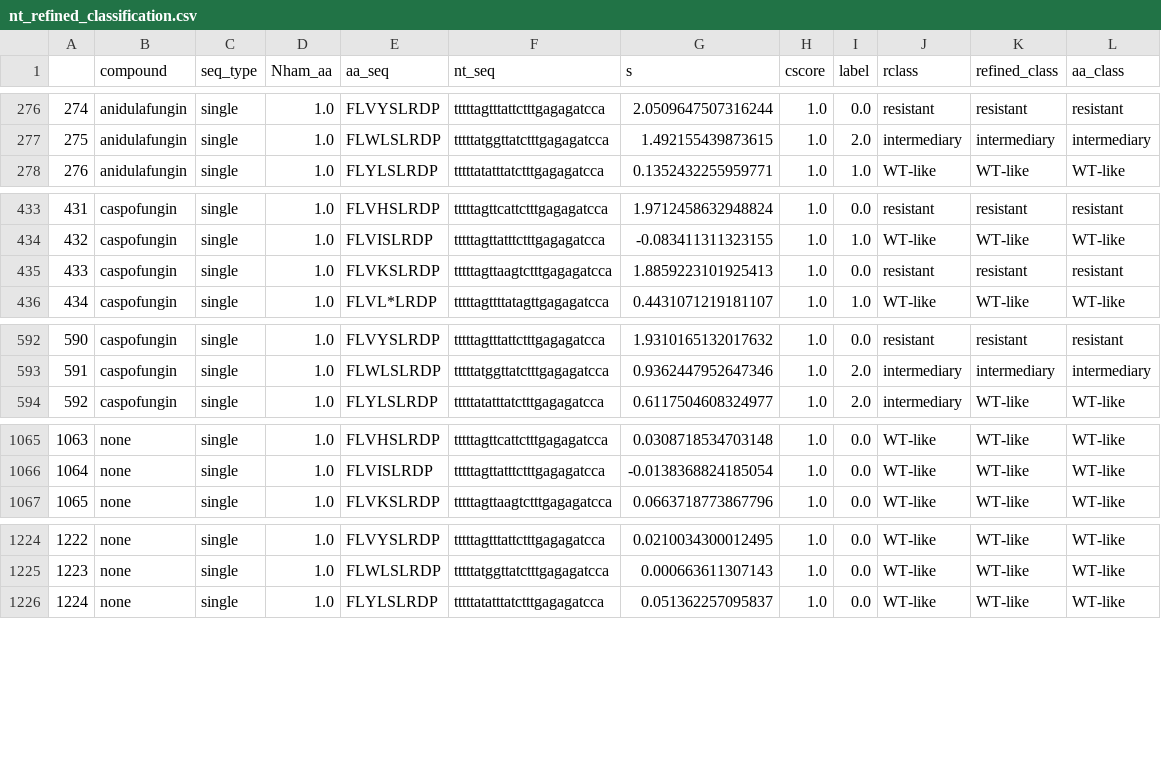
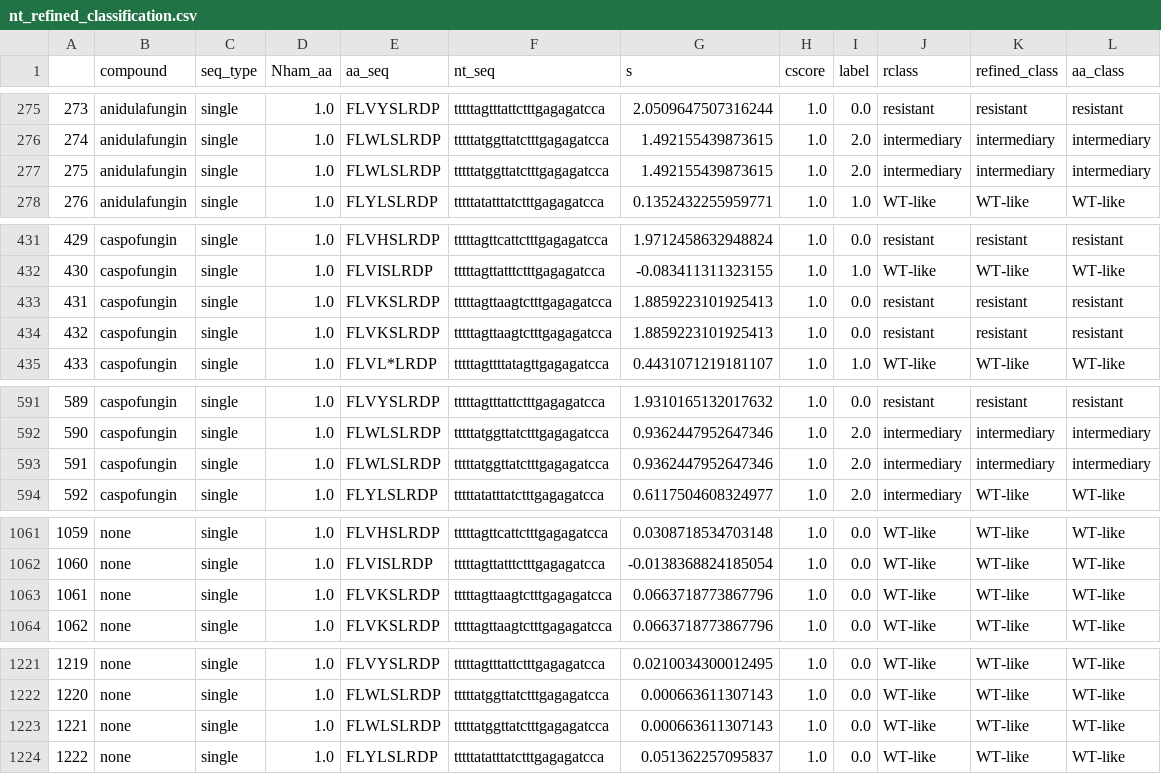
Before and after one commit to MathieuGig/Predict_Resistance_FKS1_GigM, a CSV file: nt_refined_classification.csv, drawn as a sheet; only a part is shown, gaps mark what is left out; the diff covers the shown part only; the diff names each change by its address in the sheet, - before the commit and + after, or states it on an @@ line.

```diff
--- a/nt_refined_classification.csv
+++ b/nt_refined_classification.csv
@@ column A renumbered from row 2 down @@
+row 277: 275 | anidulafungin | single | 1.0 | FLWLSLRDP | tttttatggttatctttgagagatcca | 1.492155439873615 | 1.0 | 2.0 | intermediary | intermediary | intermediary
+row 433: 431 | caspofungin | single | 1.0 | FLVKSLRDP | tttttagttaagtctttgagagatcca | 1.8859223101925413 | 1.0 | 0.0 | resistant | resistant | resistant
+row 593: 591 | caspofungin | single | 1.0 | FLWLSLRDP | tttttatggttatctttgagagatcca | 0.9362447952647346 | 1.0 | 2.0 | intermediary | intermediary | intermediary
+row 1063: 1061 | none | single | 1.0 | FLVKSLRDP | tttttagttaagtctttgagagatcca | 0.0663718773867796 | 1.0 | 0.0 | WT-like | WT-like | WT-like
+row 1223: 1221 | none | single | 1.0 | FLWLSLRDP | tttttatggttatctttgagagatcca | 0.000663611307143 | 1.0 | 0.0 | WT-like | WT-like | WT-like
```
Also changed, not shown: 1 added row, 8 removed rows and 2 edited cells elsewhere in this file, caspofungin_ML_ROCproba.csv, caspofungin_ML_orthologs_results.csv, 2 other files.
